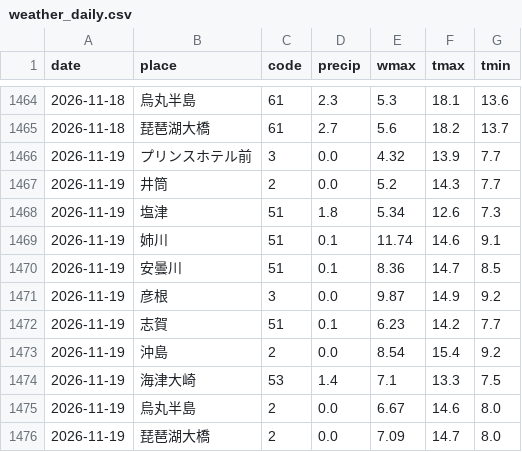
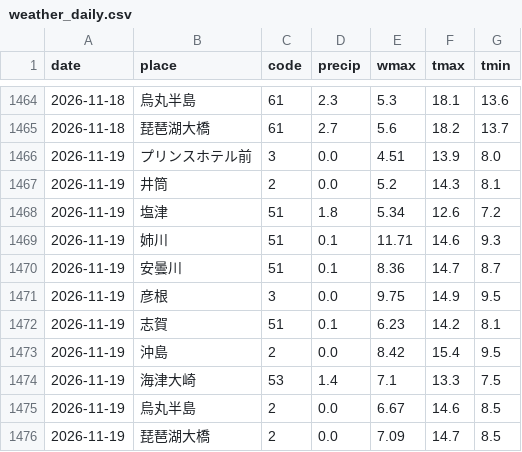
Before and after one commit to biwafishing/biwako-opendata, a CSV file: data/weather_daily.csv, drawn as a sheet; only a part is shown, gaps mark what is left out.

```diff
--- a/data/weather_daily.csv
+++ b/data/weather_daily.csv
@@ -1465,12 +1465,12 @@ date,place,code,precip,wmax,tmax,tmin
 2026-11-18,琵琶湖大橋,61,2.7,5.6,18.2,13.7
-2026-11-19,プリンスホテル前,3,0.0,4.32,13.9,7.7
-2026-11-19,井筒,2,0.0,5.2,14.3,7.7
-2026-11-19,塩津,51,1.8,5.34,12.6,7.3
-2026-11-19,姉川,51,0.1,11.74,14.6,9.1
-2026-11-19,安曇川,51,0.1,8.36,14.7,8.5
-2026-11-19,彦根,3,0.0,9.87,14.9,9.2
-2026-11-19,志賀,51,0.1,6.23,14.2,7.7
-2026-11-19,沖島,2,0.0,8.54,15.4,9.2
+2026-11-19,プリンスホテル前,3,0.0,4.51,13.9,8.0
+2026-11-19,井筒,2,0.0,5.2,14.3,8.1
+2026-11-19,塩津,51,1.8,5.34,12.6,7.2
+2026-11-19,姉川,51,0.1,11.71,14.6,9.3
+2026-11-19,安曇川,51,0.1,8.36,14.7,8.7
+2026-11-19,彦根,3,0.0,9.75,14.9,9.5
+2026-11-19,志賀,51,0.1,6.23,14.2,8.1
+2026-11-19,沖島,2,0.0,8.42,15.4,9.5
 2026-11-19,海津大崎,53,1.4,7.1,13.3,7.5
-2026-11-19,烏丸半島,2,0.0,6.67,14.6,8.0
-2026-11-19,琵琶湖大橋,2,0.0,7.09,14.7,8.0
+2026-11-19,烏丸半島,2,0.0,6.67,14.6,8.5
+2026-11-19,琵琶湖大橋,2,0.0,7.09,14.7,8.5
```
Also changed, not shown: data/observations.csv, data/rivers.csv, 5 other files.
